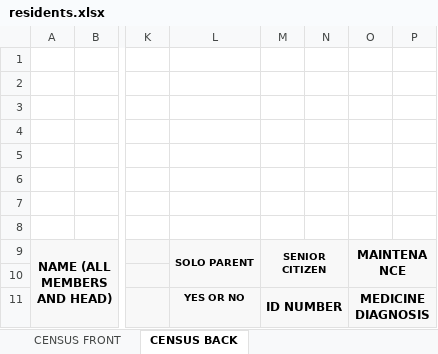
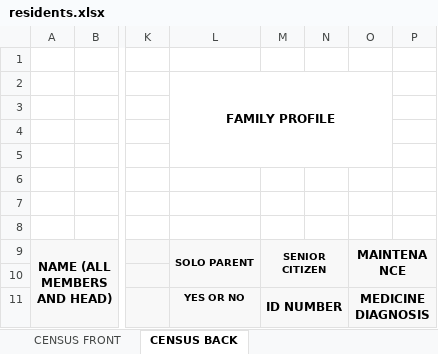
Before and after one commit to RachelleCanta/BaryoProFile_2.0, an Excel workbook: be/public/files/residents.xlsx, sheet CENSUS BACK, drawn as a sheet; only a part is shown, gaps mark what is left out; values as stored, in another font and other column widths than the file's, no borders; charts and pictures not drawn; the diff names each change by its address in the sheet, - before the commit and + after, or states it on an @@ line.

```diff
--- a/be/public/files/residents.xlsx (sheet CENSUS BACK)
+++ b/be/public/files/residents.xlsx (sheet CENSUS BACK)
-L2: (empty)
+L2: FAMILY PROFILE
+L2:O5 merged
```
Also changed, not shown: sheet CENSUS FRONT, charts or pictures, be/public/files/data-analytics.xlsx, 15 other files.
